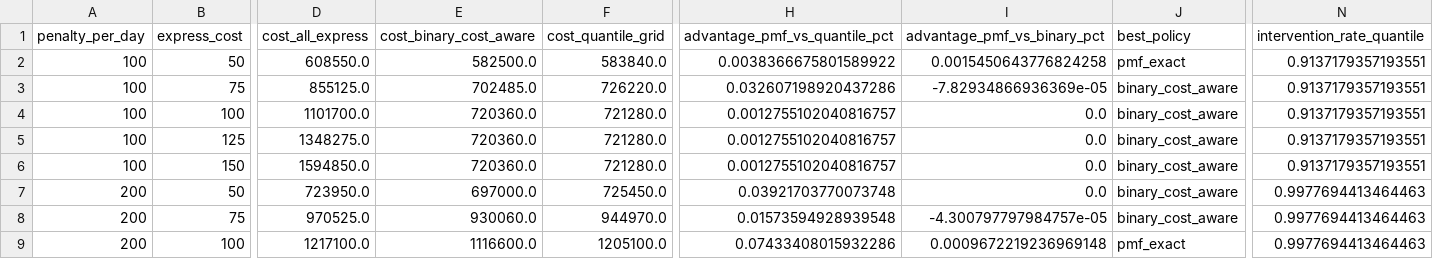
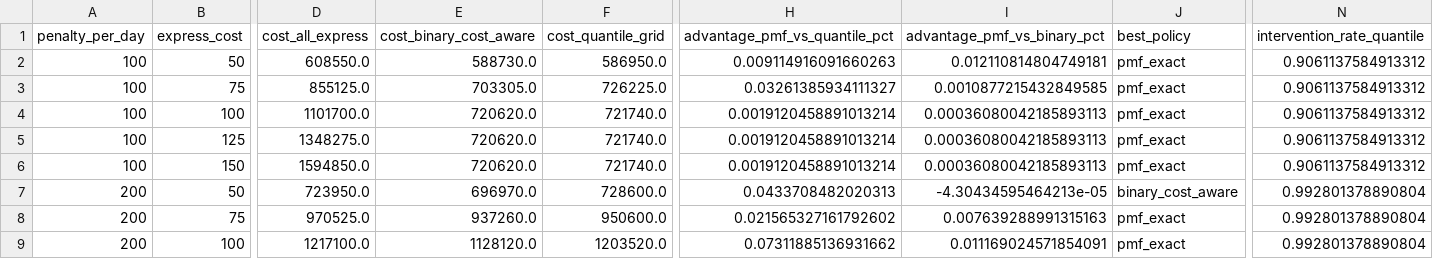
Before and after one commit to lingtao-meng/supply-chain-ml-pipeline, a CSV file: results/sensitivity.csv, drawn as a sheet; only a part is shown, gaps mark what is left out; the diff covers the shown part only; the diff names each change by its address in the sheet, - before the commit and + after, or states it on an @@ line.

```diff
--- a/results/sensitivity.csv
+++ b/results/sensitivity.csv
-E2 (cost_binary_cost_aware): 582500.0
+E2 (cost_binary_cost_aware): 588730.0
-F2 (cost_quantile_grid): 583840.0
+F2 (cost_quantile_grid): 586950.0
-H2 (advantage_pmf_vs_quantile_pct): 0.0038366675801589922
+H2 (advantage_pmf_vs_quantile_pct): 0.009114916091660263
-I2 (advantage_pmf_vs_binary_pct): 0.0015450643776824258
+I2 (advantage_pmf_vs_binary_pct): 0.012110814804749181
-N2:N6 (intervention_rate_quantile): 0.9137179357193551
+N2:N6 (intervention_rate_quantile): 0.9061137584913312
-E3 (cost_binary_cost_aware): 702485.0
+E3 (cost_binary_cost_aware): 703305.0
-F3 (cost_quantile_grid): 726220.0
+F3 (cost_quantile_grid): 726225.0
-H3 (advantage_pmf_vs_quantile_pct): 0.032607198920437286
+H3 (advantage_pmf_vs_quantile_pct): 0.03261385934111327
-I3 (advantage_pmf_vs_binary_pct): -7.82934866936369e-05
+I3 (advantage_pmf_vs_binary_pct): 0.0010877215432849585
-J3:J6 (best_policy): binary_cost_aware
+J3:J6 (best_policy): pmf_exact
-E4:E6 (cost_binary_cost_aware): 720360.0
+E4:E6 (cost_binary_cost_aware): 720620.0
-F4:F6 (cost_quantile_grid): 721280.0
+F4:F6 (cost_quantile_grid): 721740.0
-H4:H6 (advantage_pmf_vs_quantile_pct): 0.0012755102040816757
+H4:H6 (advantage_pmf_vs_quantile_pct): 0.0019120458891013214
-I4:I6 (advantage_pmf_vs_binary_pct): 0.0
+I4:I6 (advantage_pmf_vs_binary_pct): 0.00036080042185893113
-E7 (cost_binary_cost_aware): 697000.0
+E7 (cost_binary_cost_aware): 696970.0
-F7 (cost_quantile_grid): 725450.0
+F7 (cost_quantile_grid): 728600.0
-H7 (advantage_pmf_vs_quantile_pct): 0.03921703770073748
+H7 (advantage_pmf_vs_quantile_pct): 0.0433708482020313
-I7 (advantage_pmf_vs_binary_pct): 0.0
+I7 (advantage_pmf_vs_binary_pct): -4.30434595464213e-05
-N7:N9 (intervention_rate_quantile): 0.9977694413464463
+N7:N9 (intervention_rate_quantile): 0.992801378890804
-E8 (cost_binary_cost_aware): 930060.0
+E8 (cost_binary_cost_aware): 937260.0
-F8 (cost_quantile_grid): 944970.0
+F8 (cost_quantile_grid): 950600.0
-H8 (advantage_pmf_vs_quantile_pct): 0.01573594928939548
+H8 (advantage_pmf_vs_quantile_pct): 0.021565327161792602
-I8 (advantage_pmf_vs_binary_pct): -4.300797797984757e-05
+I8 (advantage_pmf_vs_binary_pct): 0.007639288991315163
-J8 (best_policy): binary_cost_aware
+J8 (best_policy): pmf_exact
-E9 (cost_binary_cost_aware): 1116600.0
+E9 (cost_binary_cost_aware): 1128120.0
-F9 (cost_quantile_grid): 1205100.0
+F9 (cost_quantile_grid): 1203520.0
-H9 (advantage_pmf_vs_quantile_pct): 0.07433408015932286
+H9 (advantage_pmf_vs_quantile_pct): 0.07311885136931662
-I9 (advantage_pmf_vs_binary_pct): 0.0009672219236969148
+I9 (advantage_pmf_vs_binary_pct): 0.011169024571854091
```
Also changed, not shown: 64 edited cells elsewhere in this file, results/bootstrap.csv, results/capacity_curve.csv, 9 other files.
